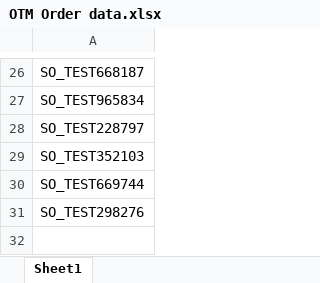
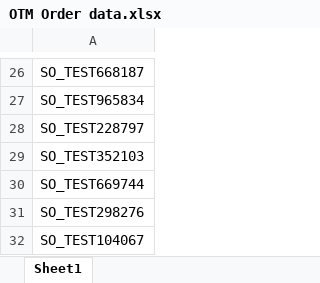
Before and after one commit to PDabhadeGit/BlueLinxAutomation, an Excel workbook: Data Files/OTM Test Data/OTM Order data.xlsx, sheet Sheet1, drawn as a sheet; only a part is shown, gaps mark what is left out; values as stored, in another font and other column widths than the file's, no borders; the diff names each change by its address in the sheet, - before the commit and + after, or states it on an @@ line.

Commit message:
Order Clean up

```diff
--- a/Data Files/OTM Test Data/OTM Order data.xlsx (sheet Sheet1)
+++ b/Data Files/OTM Test Data/OTM Order data.xlsx (sheet Sheet1)
+row 32: SO_TEST104067
```
Also changed, not shown: Data Files/OTM Test Data/OTM Shipment data.xlsx, 9 other files.
